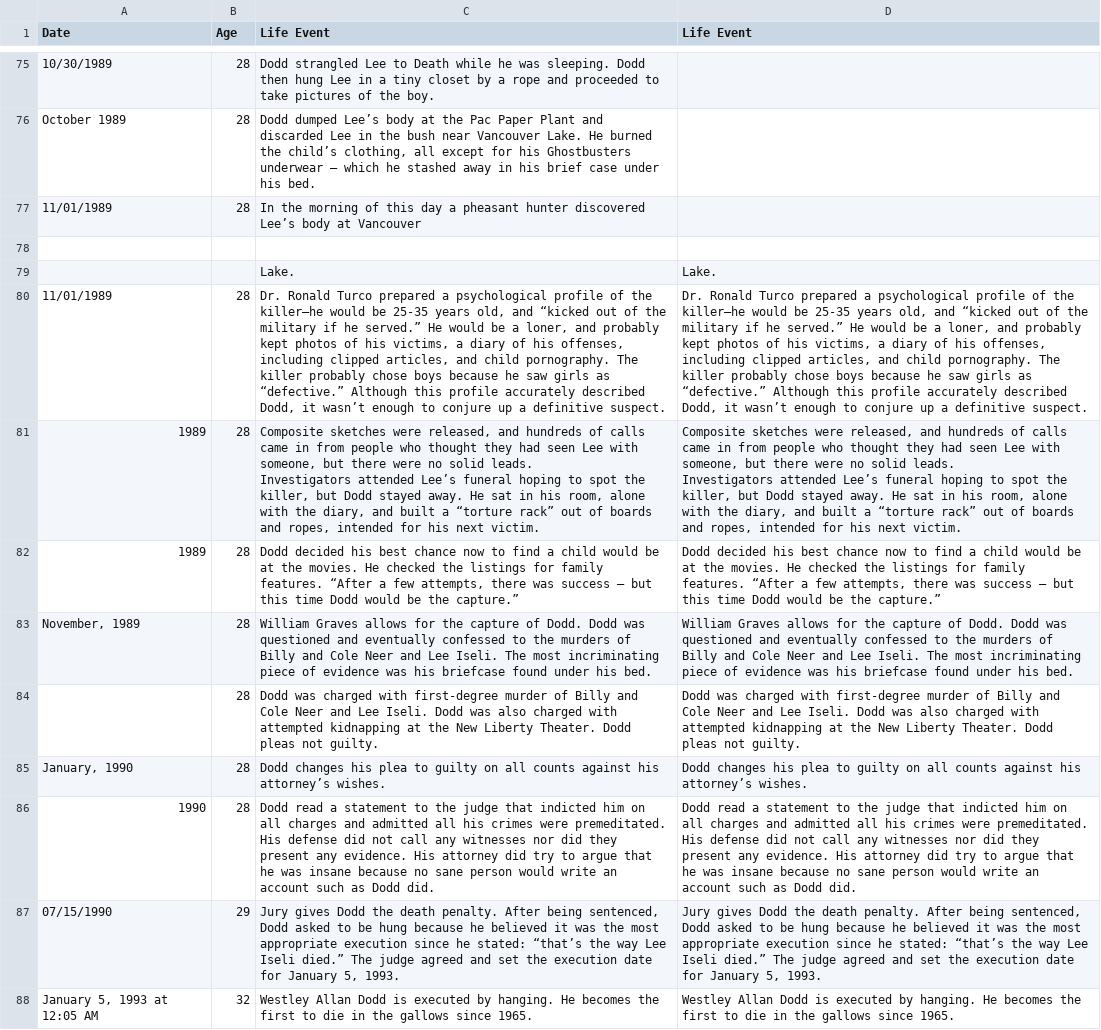
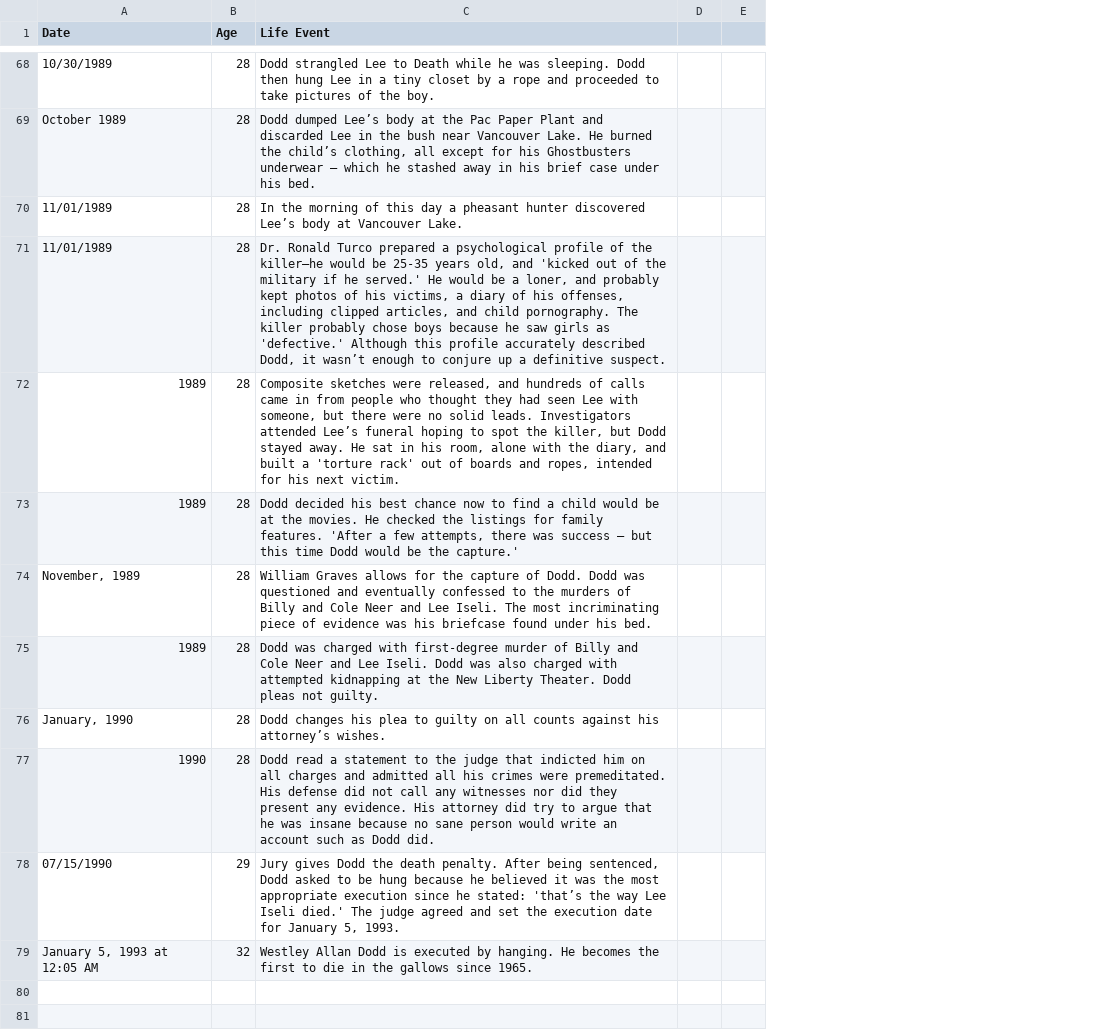
Before and after one commit to ajithksenthil/CrimeArchetypes, a CSV file: mnt/data/csv/Type1_dodd_westley.csv, drawn as a sheet; only a part is shown, gaps mark what is left out; removed rows and columns are numbered as before the commit, all else as after; ↵ is a line break in a cell; the diff covers the shown part only; the diff names each change by its address in the sheet, - before the commit and + after, or states it on an @@ line.

Commit message:
CLEANED_Type1_dodd_westley.csv

```diff
--- a/mnt/data/csv/Type1_dodd_westley.csv
+++ b/mnt/data/csv/Type1_dodd_westley.csv
-column D (Life Event), rows 80-88: Dr. Ronald Turco prepared a psychological profile of the killer—he would be 25-35 years old, and “kicked out of the military if he served.” He would be a loner, and probably kept photos of his victims, a diary of his offenses, including clipped articles, and child pornography. The killer probably chose boys because he saw girls as “defective.” Although this profile accurately described Dodd, it wasn’t enough to conjure up a definitive suspect. | Composite sketches were released, and hundreds of calls came in from people who thought they had seen Lee with someone, but there were no solid leads. ↵ Investigators attended Lee’s funeral hoping to spot the killer, but Dodd stayed away. He sat in his room, alone with the diary, and built a “torture rack” out of boards and ropes, intended for his next victim. | Dodd decided his best chance now to find a child would be at the movies. He checked the listings for family features. “After a few attempts, there was success – but this time Dodd would be the capture.” | William Graves allows for the capture of Dodd. Dodd was questioned and eventually confessed to the murders of Billy and Cole Neer and Lee Iseli. The most incriminating piece of evidence was his briefcase found under his bed. | Dodd was charged with first-degree murder of Billy and Cole Neer and Lee Iseli. Dodd was also charged with attempted kidnapping at the New Liberty Theater. Dodd pleas not guilty. | Dodd changes his plea to guilty on all counts against his attorney’s wishes. | Dodd read a statement to the judge that indicted him on all charges and admitted all his crimes were premeditated. His defense did not call any witnesses nor did they present any evidence. His attorney did try to argue that he was insane because no sane person would write an account such as Dodd did. | Jury gives Dodd the death penalty. After being sentenced, Dodd asked to be hung because he believed it was the most appropriate execution since he stated: “that’s the way Lee Iseli died.” The judge agreed and set the execution date for January 5, 1993. | Westley Allan Dodd is executed by hanging. He becomes the first to die in the gallows since 1965.
+column D, empty
+column E, empty
-C70 (Life Event): …at Vancouver
+C70 (Life Event): …at Vancouver Lake.
-row 78: (empty)
-row 79:  |  | Lake. | Lake.
-C71 (Life Event): …old, and “kicked out of the military if he served.” He would be a loner, and probably kept photos of his victims, a diary of his offenses, including clipped articles, and child pornography. The killer probably chose boys because he saw girls as “defective.” Although this…
+C71 (Life Event): …old, and 'kicked out of the military if he served.' He would be a loner, and probably kept photos of his victims, a diary of his offenses, including clipped articles, and child pornography. The killer probably chose boys because he saw girls as 'defective.' Although this…
-C72 (Life Event): …built a “torture rack” out of…
+C72 (Life Event): …built a 'torture rack' out of…
-C73 (Life Event): …family features. “After a few attempts, there was success – but this time Dodd would be the capture.”
+C73 (Life Event): …family features. 'After a few attempts, there was success – but this time Dodd would be the capture.'
-A75 (Date): (empty)
+A75 (Date): 1989
-C78 (Life Event): …he stated: “that’s the way Lee Iseli died.” The judge…
+C78 (Life Event): …he stated: 'that’s the way Lee Iseli died.' The judge…
-A79 (Date): January 5, 1993 at ↵ 12:05 AM
+A79 (Date): January 5, 1993 at 12:05 AM
```
Also changed, not shown: 7 removed rows and 26 edited cells elsewhere in this file.
